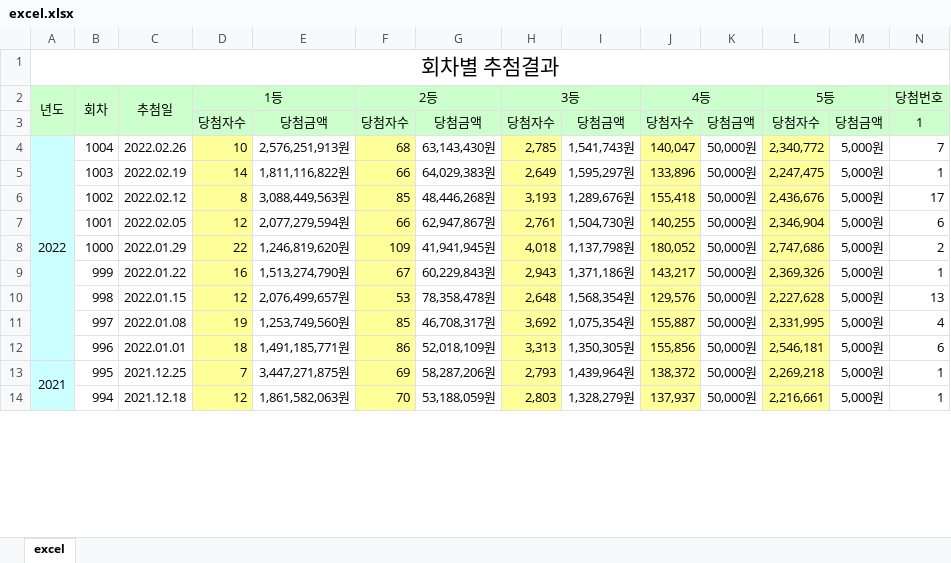
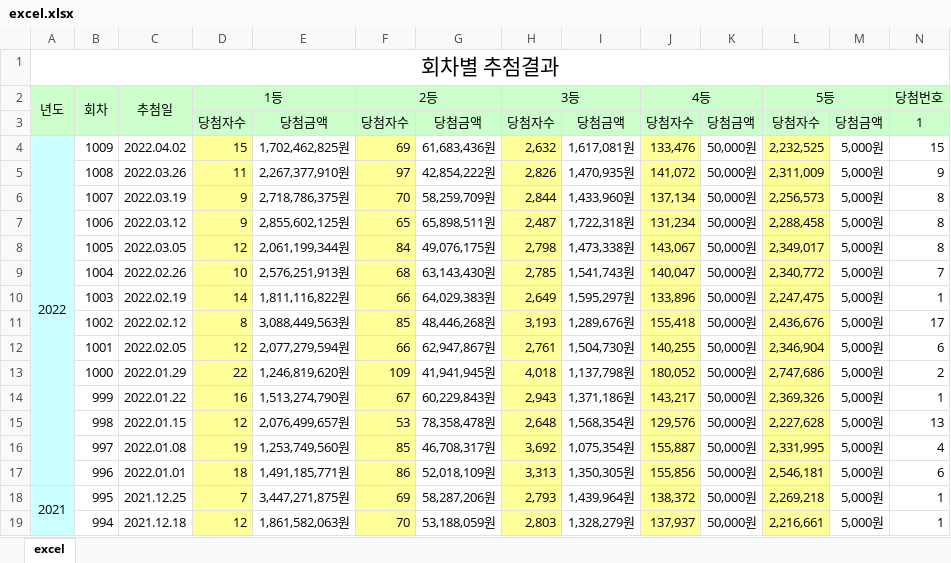
Before and after one commit to Hyun-Kim95/Toy, an Excel workbook: lotto/excel.xlsx, sheet excel, drawn as a sheet; only a part is shown; values as stored, in another font and other column widths than the file's, no borders; removed rows and columns are numbered as before the commit, all else as after; rows hold the shown columns only; the diff names each change by its address in the sheet, - before the commit and + after, or states it on an @@ line.

```diff
--- a/lotto/excel.xlsx (sheet excel)
+++ b/lotto/excel.xlsx (sheet excel)
+row 4: 2022 | 1009 | 2022.04.02 | 15 | 1,702,462,825원 | 69 | 61,683,436원 | 2,632 | 1,617,081원 | 133,476 | 50,000원 | 2,232,525 | 5,000원 | 15
+row 5:  | 1008 | 2022.03.26 | 11 | 2,267,377,910원 | 97 | 42,854,222원 | 2,826 | 1,470,935원 | 141,072 | 50,000원 | 2,311,009 | 5,000원 | 9
+row 6:  | 1007 | 2022.03.19 | 9 | 2,718,786,375원 | 70 | 58,259,709원 | 2,844 | 1,433,960원 | 137,134 | 50,000원 | 2,256,573 | 5,000원 | 8
+row 7:  | 1006 | 2022.03.12 | 9 | 2,855,602,125원 | 65 | 65,898,511원 | 2,487 | 1,722,318원 | 131,234 | 50,000원 | 2,288,458 | 5,000원 | 8
+row 8:  | 1005 | 2022.03.05 | 12 | 2,061,199,344원 | 84 | 49,076,175원 | 2,798 | 1,473,338원 | 143,067 | 50,000원 | 2,349,017 | 5,000원 | 8
-A9: 2022
+A9: (empty)
-A4:A12 merged
```
Also changed, not shown: lotto/lotto_result.xlsx, 4 other files.
